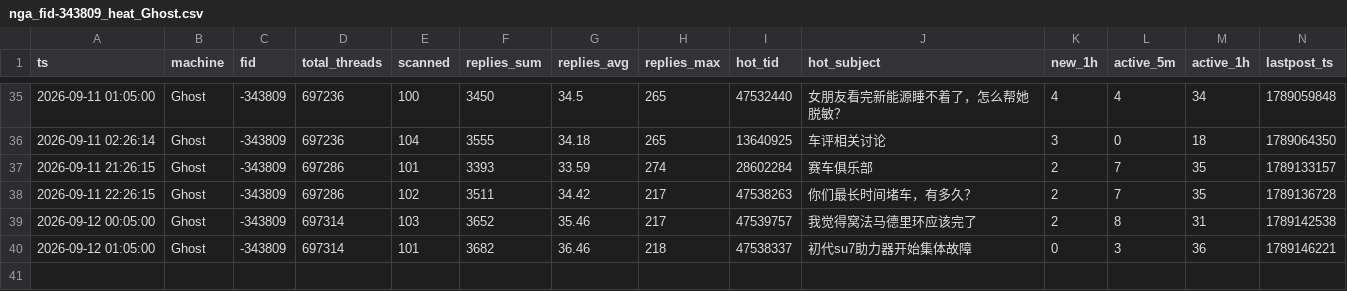
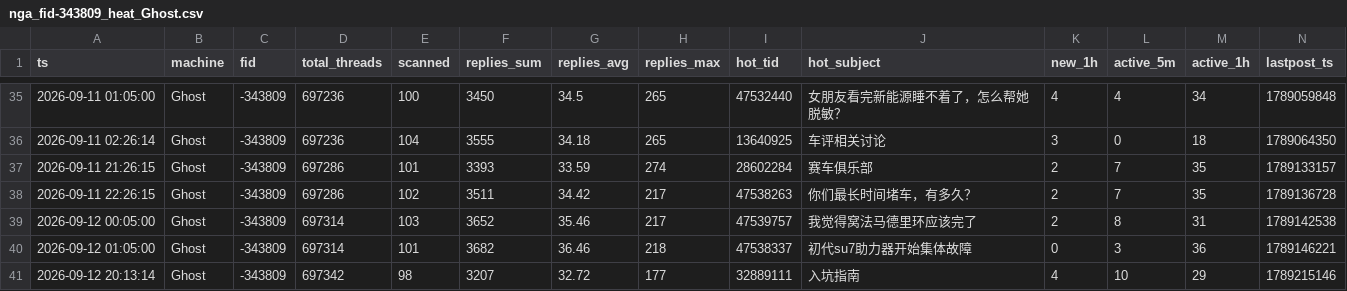
Before and after one commit to aegishe/rally_cars, a CSV file: nga-heat/data/nga_fid-343809_heat_Ghost.csv, drawn as a sheet; only a part is shown, gaps mark what is left out; the diff names each change by its address in the sheet, - before the commit and + after, or states it on an @@ line.

Commit message:
manual push 2026-09-12 20:18

```diff
--- a/nga-heat/data/nga_fid-343809_heat_Ghost.csv
+++ b/nga-heat/data/nga_fid-343809_heat_Ghost.csv
+row 41: 2026-09-12 20:13:14 | Ghost | -343809 | 697342 | 98 | 3207 | 32.72 | 177 | 32889111 | 入坑指南 | 4 | 10 | 29 | 1789215146
```
